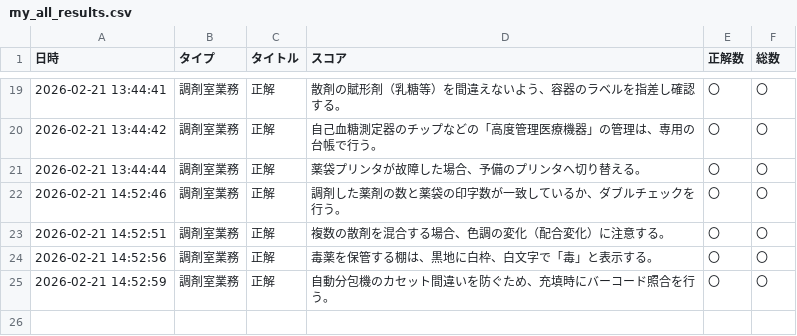
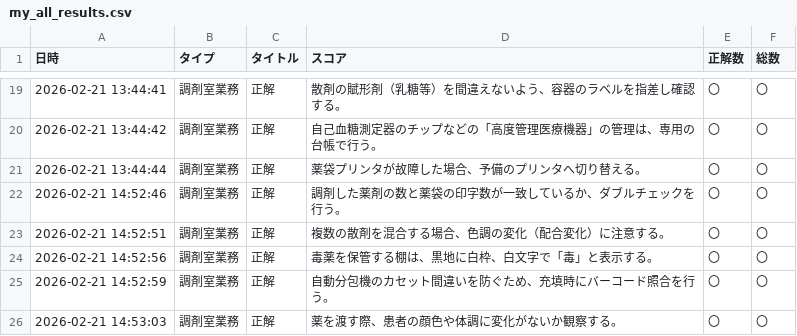
Before and after one commit to kazuitoyakuzai2021/P-Quest, a CSV file: assets/users/222222/my_all_results.csv, drawn as a sheet; only a part is shown, gaps mark what is left out.

Commit message:
Sync: assets/users/222222/my_all_results.csv

```diff
--- a/assets/users/222222/my_all_results.csv
+++ b/assets/users/222222/my_all_results.csv
@@ -25 +25,2 @@
 2026-02-21 14:52:59,調剤室業務,正解,自動分包機のカセット間違いを防ぐため、充填時にバーコード照合を行う。,〇,〇
+2026-02-21 14:53:03,調剤室業務,正解,薬を渡す際、患者の顔色や体調に変化がないか観察する。,〇,〇
```
